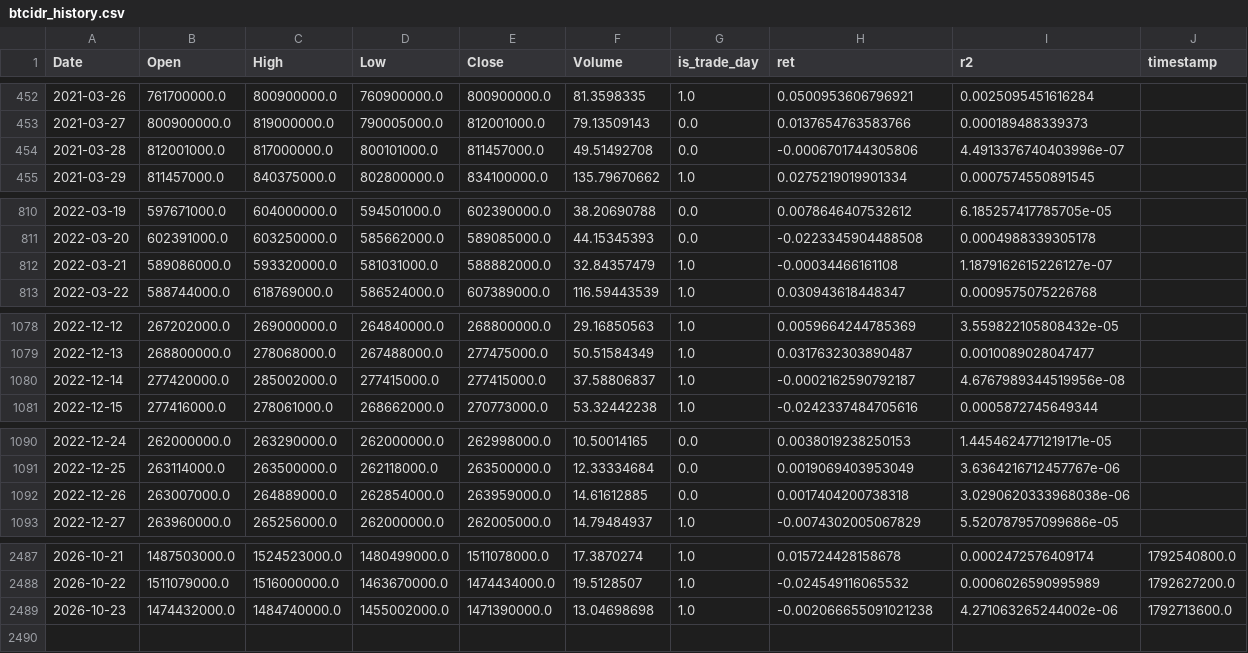
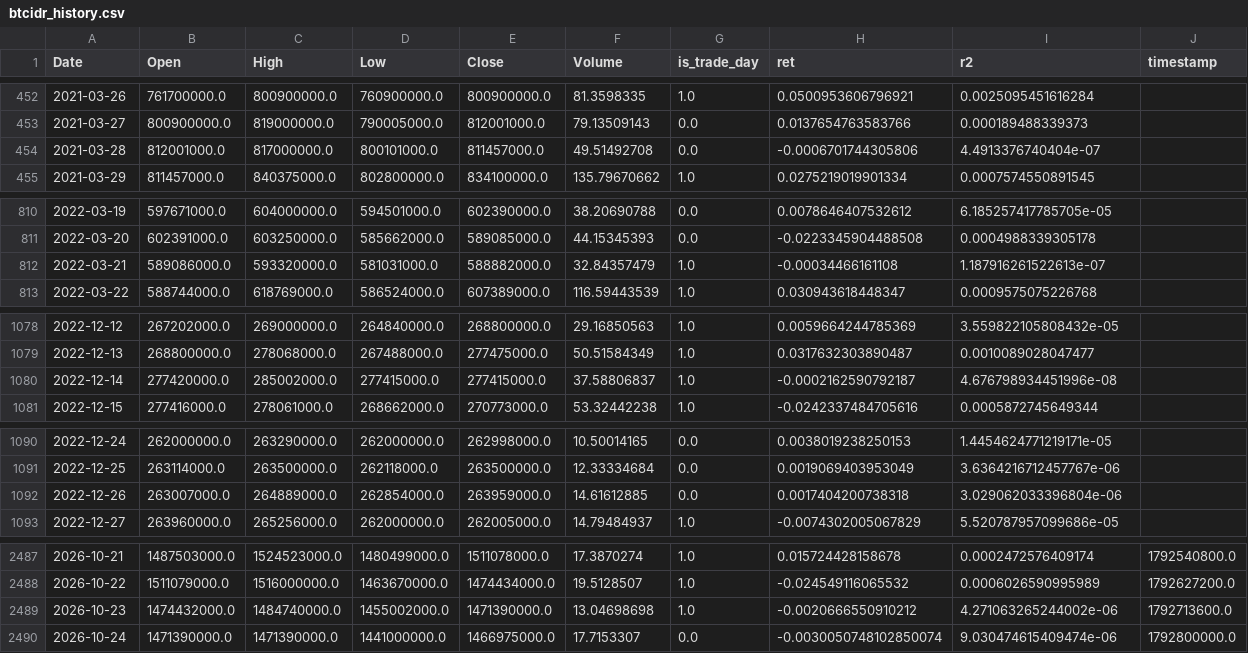
Before and after one commit to ferastoro/ai-crypto-spillover-dashboard, a CSV file: data/live/btcidr_history.csv, drawn as a sheet; only a part is shown, gaps mark what is left out; the diff covers the shown part only.

```diff
--- a/data/live/btcidr_history.csv
+++ b/data/live/btcidr_history.csv
@@ -453,3 +453,3 @@ Date,Open,High,Low,Close,Volume,is_trade_day,ret,r2,timestamp
 2021-03-27,800900000.0,819000000.0,790005000.0,812001000.0,79.13509143,0.0,0.0137654763583766,0.000189488339373,
-2021-03-28,812001000.0,817000000.0,800101000.0,811457000.0,49.51492708,0.0,-0.0006701744305806,4.4913376740403996e-07,
+2021-03-28,812001000.0,817000000.0,800101000.0,811457000.0,49.51492708,0.0,-0.0006701744305806,4.4913376740404e-07,
 2021-03-29,811457000.0,840375000.0,802800000.0,834100000.0,135.79670662,1.0,0.0275219019901334,0.0007574550891545,
@@ -811,3 +811,3 @@ Date,Open,High,Low,Close,Volume,is_trade_day,ret,r2,timestamp
 2022-03-20,602391000.0,603250000.0,585662000.0,589085000.0,44.15345393,0.0,-0.0223345904488508,0.0004988339305178,
-2022-03-21,589086000.0,593320000.0,581031000.0,588882000.0,32.84357479,1.0,-0.00034466161108,1.1879162615226127e-07,
+2022-03-21,589086000.0,593320000.0,581031000.0,588882000.0,32.84357479,1.0,-0.00034466161108,1.187916261522613e-07,
 2022-03-22,588744000.0,618769000.0,586524000.0,607389000.0,116.59443539,1.0,0.030943618448347,0.0009575075226768,
@@ -1079,3 +1079,3 @@ Date,Open,High,Low,Close,Volume,is_trade_day,ret,r2,timestamp
 2022-12-13,268800000.0,278068000.0,267488000.0,277475000.0,50.51584349,1.0,0.0317632303890487,0.0010089028047477,
-2022-12-14,277420000.0,285002000.0,277415000.0,277415000.0,37.58806837,1.0,-0.0002162590792187,4.6767989344519956e-08,
+2022-12-14,277420000.0,285002000.0,277415000.0,277415000.0,37.58806837,1.0,-0.0002162590792187,4.676798934451996e-08,
 2022-12-15,277416000.0,278061000.0,268662000.0,270773000.0,53.32442238,1.0,-0.0242337484705616,0.0005872745649344,
@@ -1091,3 +1091,3 @@ Date,Open,High,Low,Close,Volume,is_trade_day,ret,r2,timestamp
 2022-12-25,263114000.0,263500000.0,262118000.0,263500000.0,12.33334684,0.0,0.0019069403953049,3.6364216712457767e-06,
-2022-12-26,263007000.0,264889000.0,262854000.0,263959000.0,14.61612885,0.0,0.0017404200738318,3.0290620333968038e-06,
+2022-12-26,263007000.0,264889000.0,262854000.0,263959000.0,14.61612885,0.0,0.0017404200738318,3.029062033396804e-06,
 2022-12-27,263960000.0,265256000.0,262000000.0,262005000.0,14.79484937,1.0,-0.0074302005067829,5.520787957099686e-05,
@@ -2488,2 +2488,3 @@ Date,Open,High,Low,Close,Volume,is_trade_day,ret,r2,timestamp
 2026-10-22,1511079000.0,1516000000.0,1463670000.0,1474434000.0,19.5128507,1.0,-0.024549116065532,0.0006026590995989,1792627200.0
-2026-10-23,1474432000.0,1484740000.0,1455002000.0,1471390000.0,13.04698698,1.0,-0.002066655091021238,4.271063265244002e-06,1792713600.0
+2026-10-23,1474432000.0,1484740000.0,1455002000.0,1471390000.0,13.04698698,1.0,-0.0020666550910212,4.271063265244002e-06,1792713600.0
+2026-10-24,1471390000.0,1471390000.0,1441000000.0,1466975000.0,17.7153307,0.0,-0.0030050748102850074,9.030474615409474e-06,1792800000.0
```
Also changed, not shown: 11 edited cells elsewhere in this file.
